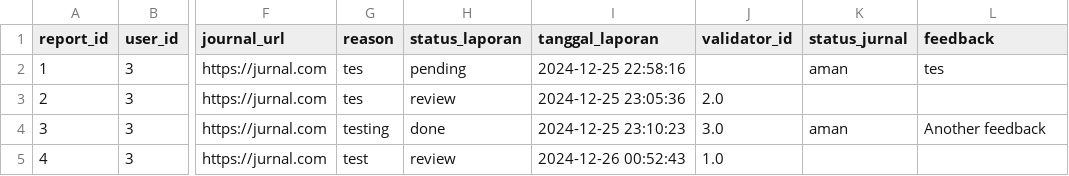
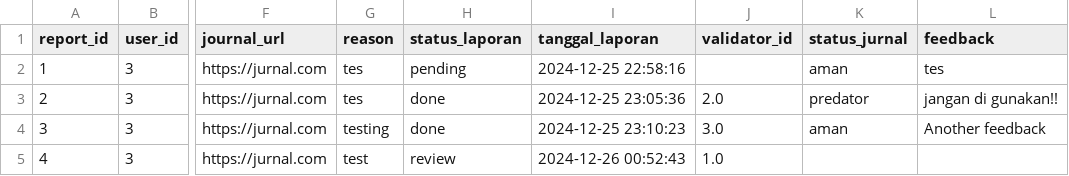
Before and after one commit to maddhdyt/laporjurnal-cli, a CSV file: database/tb_report.csv, drawn as a sheet; only a part is shown, gaps mark what is left out; the diff names each change by its address in the sheet, - before the commit and + after, or states it on an @@ line.

Commit message:
test

```diff
--- a/database/tb_report.csv
+++ b/database/tb_report.csv
-H3 (status_laporan): review
+H3 (status_laporan): done
-K3 (status_jurnal): (empty)
+K3 (status_jurnal): predator
-L3 (feedback): (empty)
+L3 (feedback): jangan di gunakan!!
```
